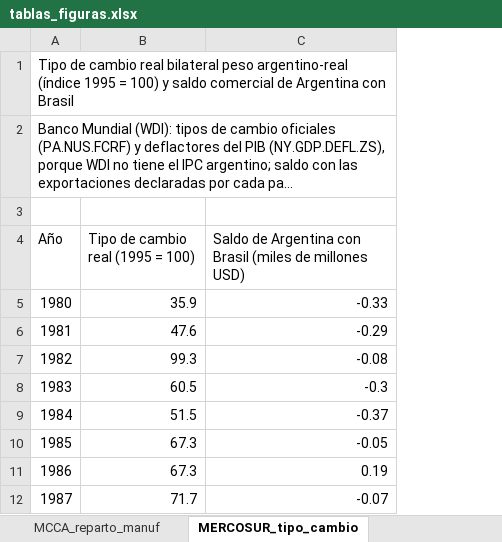
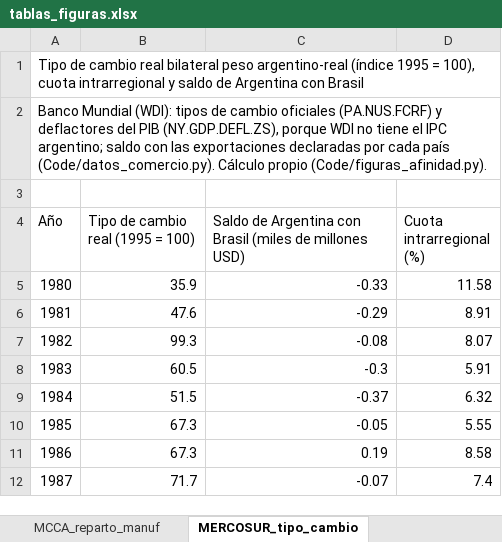
Before and after one commit to OposicionTCEE/temario, an Excel workbook: Ejercicio-3/Parte-B/3.B.35/Code/datos/tablas_figuras.xlsx, sheet MERCOSUR_tipo_cambio, drawn as a sheet; only a part is shown; long unchanged cells end in …; values as stored, in another font and other column widths than the file's, no borders; the diff names each change by its address in the sheet, - before the commit and + after, or states it on an @@ line.

```diff
--- a/Ejercicio-3/Parte-B/3.B.35/Code/datos/tablas_figuras.xlsx (sheet MERCOSUR_tipo_cambio)
+++ b/Ejercicio-3/Parte-B/3.B.35/Code/datos/tablas_figuras.xlsx (sheet MERCOSUR_tipo_cambio)
+column D (Cuota intrarregional (%)), rows 5-12: 11.58 | 8.91 | 8.07 | 5.91 | 6.32 | 5.55 | 8.58 | 7.4
-A1 (Año): …1995 = 100) y saldo comercial de Argentina…
+A1 (Año): …1995 = 100), cuota intrarregional y saldo de Argentina…
```
Also changed, not shown: 3 other files.
